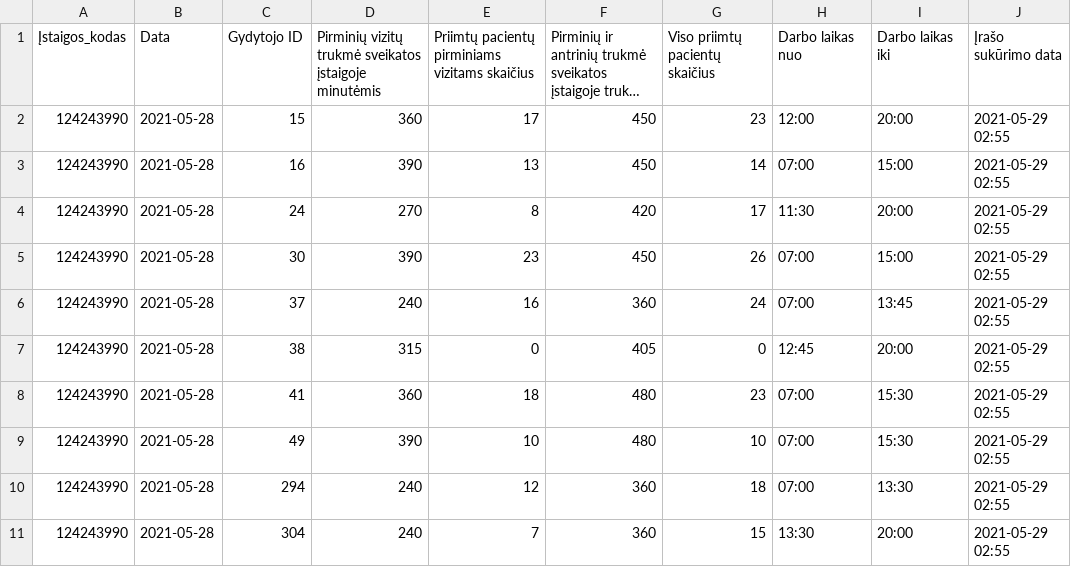
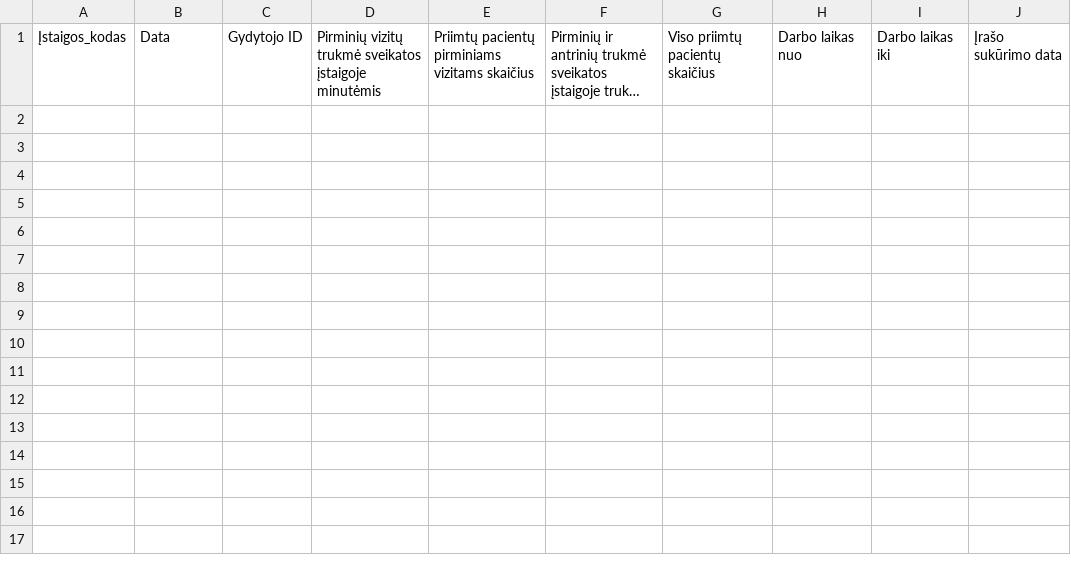
Before and after one commit to vilnius/naujininku-poliklinika, a CSV file: 124243990_family_doctors_visits_hours.csv, drawn as a sheet; long unchanged cells end in …; the diff names each change by its address in the sheet, - before the commit and + after, or states it on an @@ line.

```diff
--- a/124243990_family_doctors_visits_hours.csv
+++ b/124243990_family_doctors_visits_hours.csv
-row 2: 124243990 | 2021-05-28 | 15 | 360 | 17 | 450 | 23 | 12:00 | 20:00 | 2021-05-29 02:55
-row 3: 124243990 | 2021-05-28 | 16 | 390 | 13 | 450 | 14 | 07:00 | 15:00 | 2021-05-29 02:55
-row 4: 124243990 | 2021-05-28 | 24 | 270 | 8 | 420 | 17 | 11:30 | 20:00 | 2021-05-29 02:55
-row 5: 124243990 | 2021-05-28 | 30 | 390 | 23 | 450 | 26 | 07:00 | 15:00 | 2021-05-29 02:55
-row 6: 124243990 | 2021-05-28 | 37 | 240 | 16 | 360 | 24 | 07:00 | 13:45 | 2021-05-29 02:55
-row 7: 124243990 | 2021-05-28 | 38 | 315 | 0 | 405 | 0 | 12:45 | 20:00 | 2021-05-29 02:55
-row 8: 124243990 | 2021-05-28 | 41 | 360 | 18 | 480 | 23 | 07:00 | 15:30 | 2021-05-29 02:55
-row 9: 124243990 | 2021-05-28 | 49 | 390 | 10 | 480 | 10 | 07:00 | 15:30 | 2021-05-29 02:55
-row 10: 124243990 | 2021-05-28 | 294 | 240 | 12 | 360 | 18 | 07:00 | 13:30 | 2021-05-29 02:55
-row 11: 124243990 | 2021-05-28 | 304 | 240 | 7 | 360 | 15 | 13:30 | 20:00 | 2021-05-29 02:55
```
Also changed, not shown: 124243990_family_doctors_list.csv, 2 other files.
